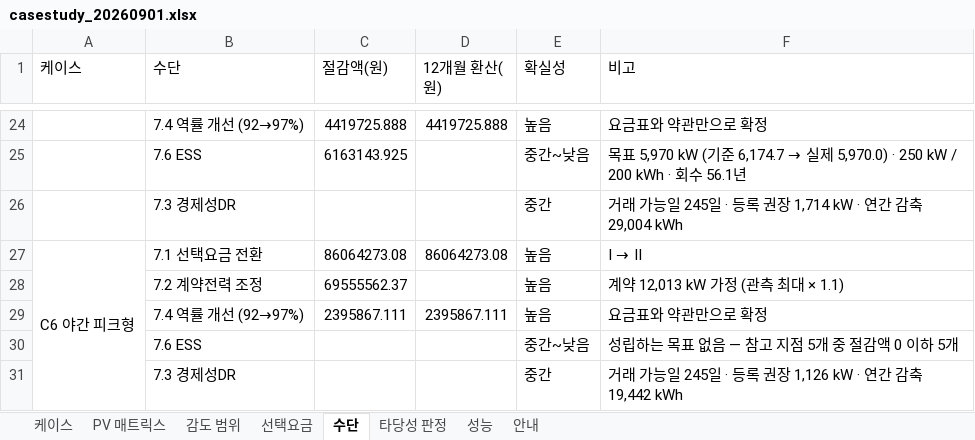
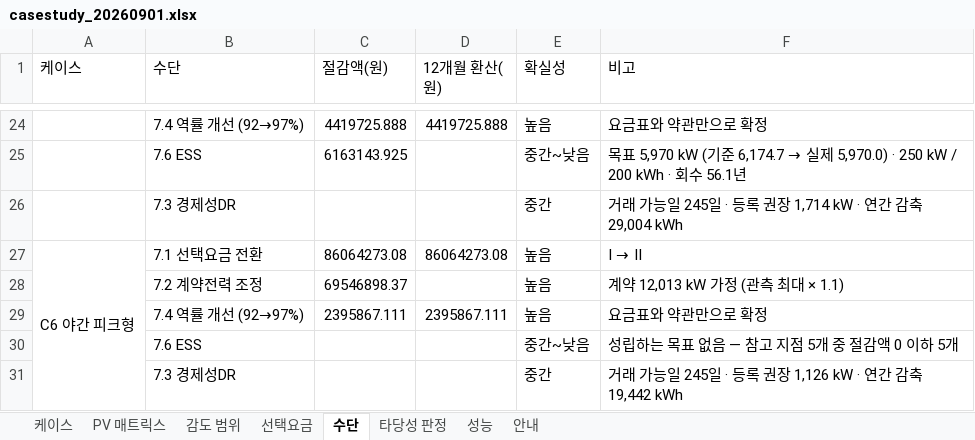
Before and after one commit to bakjeucar-boop/kwise, an Excel workbook: output/casestudy_20260901.xlsx, sheet 수단, drawn as a sheet; only a part is shown, gaps mark what is left out; values as stored, in another font and other column widths than the file's, no borders; the diff names each change by its address in the sheet, - before the commit and + after, or states it on an @@ line.

```diff
--- a/output/casestudy_20260901.xlsx (sheet 수단)
+++ b/output/casestudy_20260901.xlsx (sheet 수단)
-C28 (절감액(원)): 69555562.37
+C28 (절감액(원)): 69546898.37
```
Also changed, not shown: sheet 성능, sheet 케이스, 1 other file.
